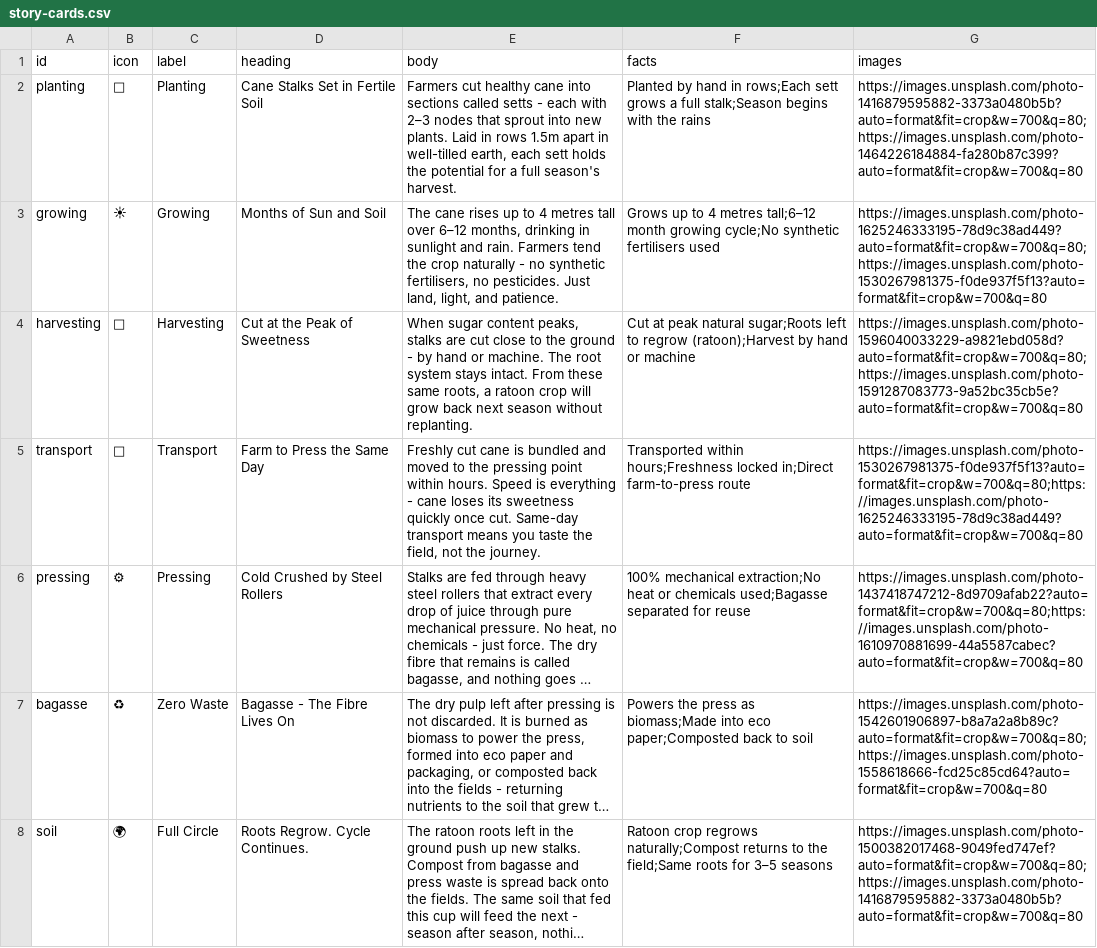
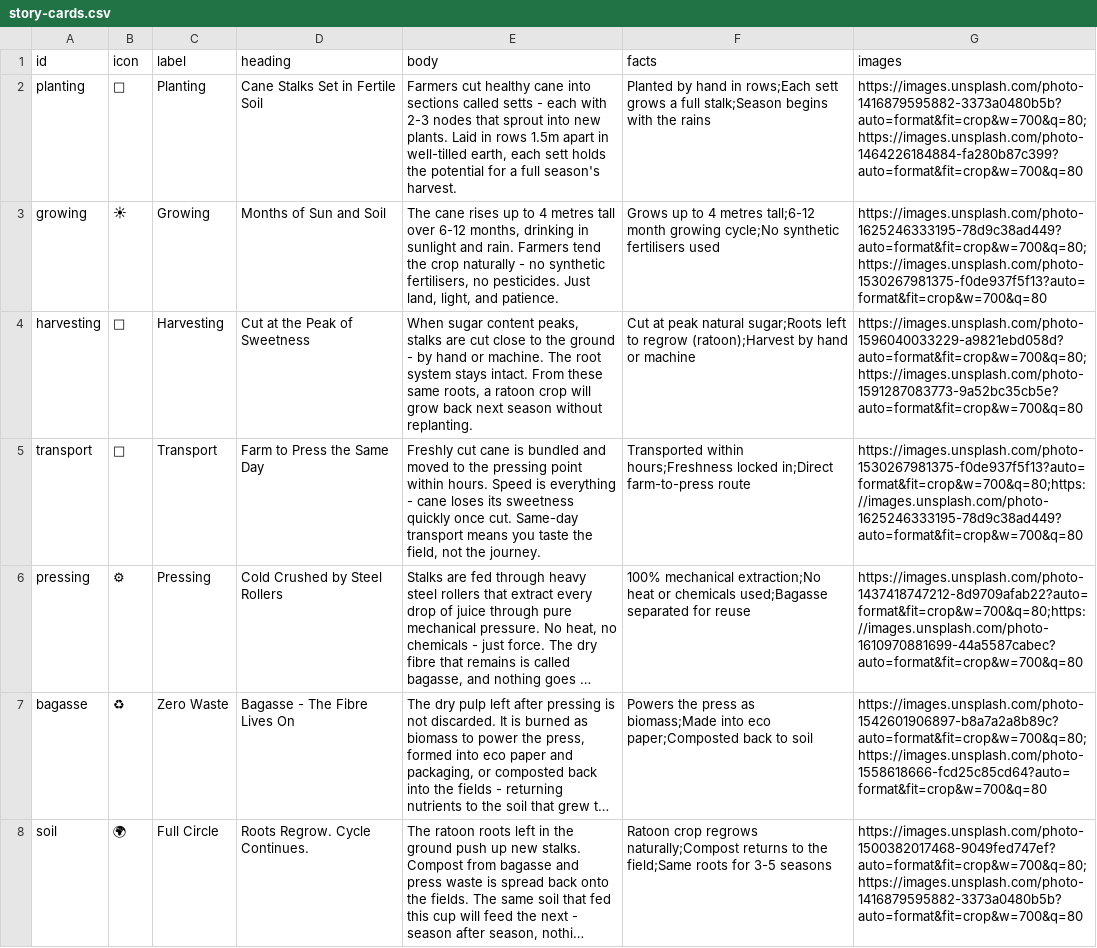
Before and after one commit to AR01H/projects, a CSV file: wordpress_design/cms-project/themes/ah_canehouse/real_data/csv/story-cards.csv, drawn as a sheet; long unchanged cells end in …; the diff names each change by its address in the sheet, - before the commit and + after, or states it on an @@ line.

```diff
--- a/wordpress_design/cms-project/themes/ah_canehouse/real_data/csv/story-cards.csv
+++ b/wordpress_design/cms-project/themes/ah_canehouse/real_data/csv/story-cards.csv
-E2 (body): …each with 2–3 nodes that…
+E2 (body): …each with 2-3 nodes that…
-E3 (body): …tall over 6–12 months, drinking…
+E3 (body): …tall over 6-12 months, drinking…
-F3 (facts): …4 metres tall;6–12 month growing…
+F3 (facts): …4 metres tall;6-12 month growing…
-F8 (facts): …roots for 3–5 seasons
+F8 (facts): …roots for 3-5 seasons
```
Also changed, not shown: wordpress_design/cms-project/themes/ah_canehouse/mock_data/csv/story-cards.csv, 11 other files.
